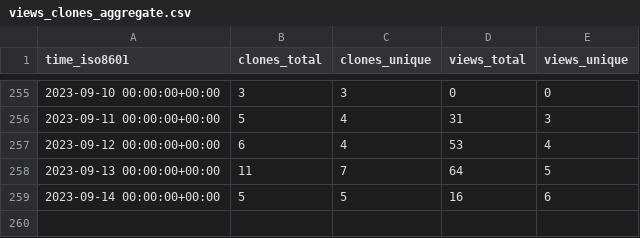
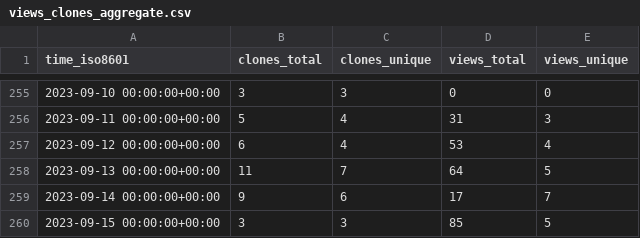
Before and after one commit to jongpie/NebulaQueryAndSearch, a CSV file: jongpie/NebulaQueryAndSearch/ghrs-data/views_clones_aggregate.csv, drawn as a sheet; only a part is shown, gaps mark what is left out.

```diff
--- a/jongpie/NebulaQueryAndSearch/ghrs-data/views_clones_aggregate.csv
+++ b/jongpie/NebulaQueryAndSearch/ghrs-data/views_clones_aggregate.csv
@@ -258,2 +258,3 @@ time_iso8601,clones_total,clones_unique,views_total,views_unique
 2023-09-13 00:00:00+00:00,11,7,64,5
-2023-09-14 00:00:00+00:00,5,5,16,6
+2023-09-14 00:00:00+00:00,9,6,17,7
+2023-09-15 00:00:00+00:00,3,3,85,5
```
Also changed, not shown: 1 other file.
